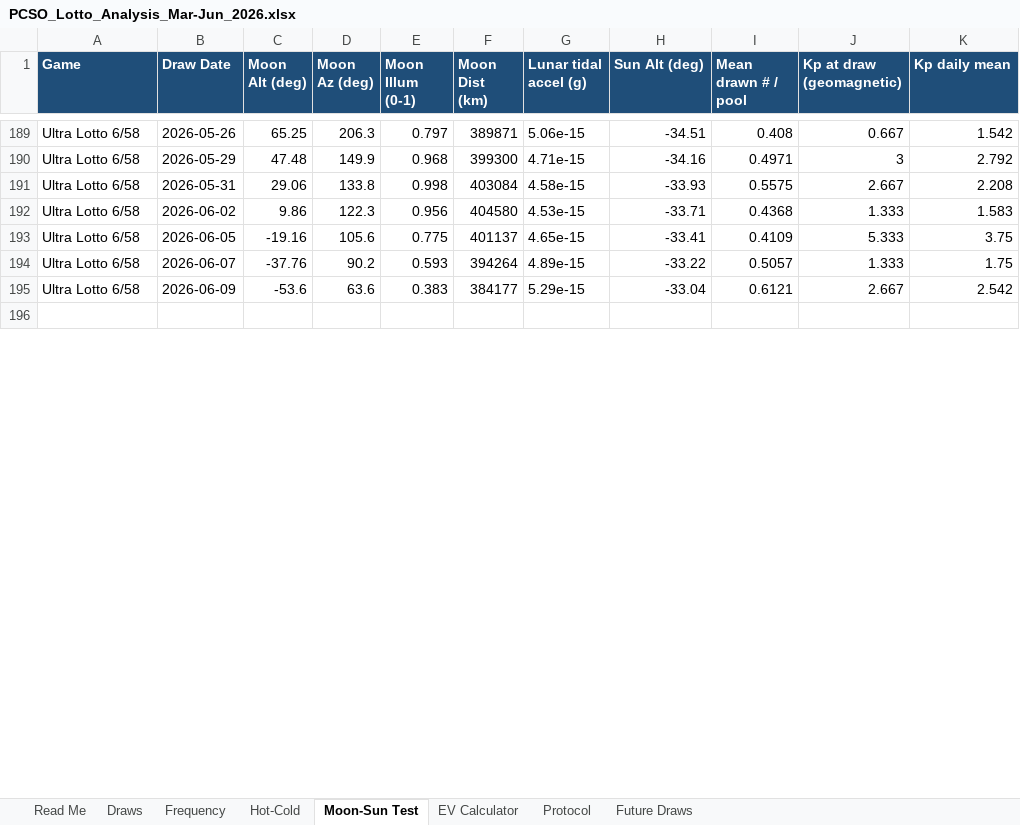
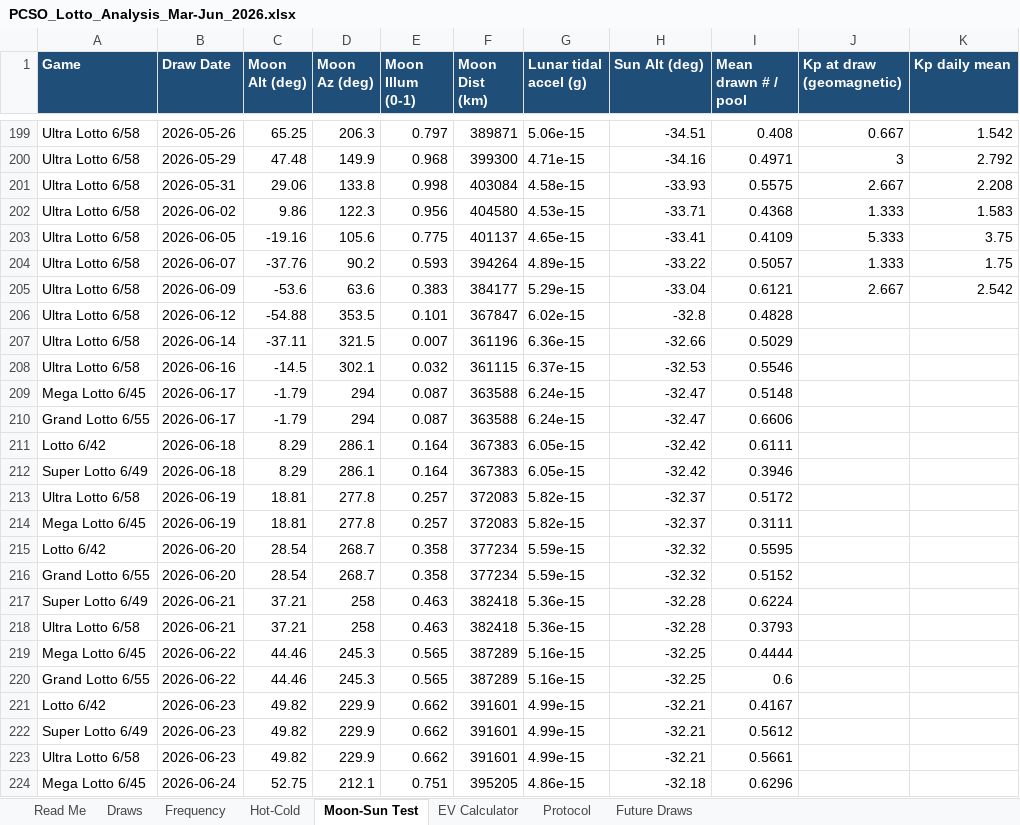
Before and after one commit to lantisprime/structure-discovery-lab, an Excel workbook: PCSO_Lotto_Analysis_Mar-Jun_2026.xlsx, sheet Moon-Sun Test, drawn as a sheet; only a part is shown, gaps mark what is left out; the shorter side is filled out with more unchanged rows; values as stored, in another font and other column widths than the file's, no borders; the diff covers the shown part only; the diff names each change by its address in the sheet, - before the commit and + after, or states it on an @@ line.

Commit message:
Update PCSO lotto datasets and add confirmation/weekly-report results

```diff
--- a/PCSO_Lotto_Analysis_Mar-Jun_2026.xlsx (sheet Moon-Sun Test)
+++ b/PCSO_Lotto_Analysis_Mar-Jun_2026.xlsx (sheet Moon-Sun Test)
+row 206: Ultra Lotto 6/58 | 2026-06-12 | -54.88 | 353.5 | 0.101 | 367847 | 6.02e-15 | -32.8 | 0.4828
+row 207: Ultra Lotto 6/58 | 2026-06-14 | -37.11 | 321.5 | 0.007 | 361196 | 6.36e-15 | -32.66 | 0.5029
+row 208: Ultra Lotto 6/58 | 2026-06-16 | -14.5 | 302.1 | 0.032 | 361115 | 6.37e-15 | -32.53 | 0.5546
+row 209: Mega Lotto 6/45 | 2026-06-17 | -1.79 | 294 | 0.087 | 363588 | 6.24e-15 | -32.47 | 0.5148
+row 210: Grand Lotto 6/55 | 2026-06-17 | -1.79 | 294 | 0.087 | 363588 | 6.24e-15 | -32.47 | 0.6606
+row 211: Lotto 6/42 | 2026-06-18 | 8.29 | 286.1 | 0.164 | 367383 | 6.05e-15 | -32.42 | 0.6111
+row 212: Super Lotto 6/49 | 2026-06-18 | 8.29 | 286.1 | 0.164 | 367383 | 6.05e-15 | -32.42 | 0.3946
+row 213: Ultra Lotto 6/58 | 2026-06-19 | 18.81 | 277.8 | 0.257 | 372083 | 5.82e-15 | -32.37 | 0.5172
+row 214: Mega Lotto 6/45 | 2026-06-19 | 18.81 | 277.8 | 0.257 | 372083 | 5.82e-15 | -32.37 | 0.3111
+row 215: Lotto 6/42 | 2026-06-20 | 28.54 | 268.7 | 0.358 | 377234 | 5.59e-15 | -32.32 | 0.5595
+row 216: Grand Lotto 6/55 | 2026-06-20 | 28.54 | 268.7 | 0.358 | 377234 | 5.59e-15 | -32.32 | 0.5152
+row 217: Super Lotto 6/49 | 2026-06-21 | 37.21 | 258 | 0.463 | 382418 | 5.36e-15 | -32.28 | 0.6224
+row 218: Ultra Lotto 6/58 | 2026-06-21 | 37.21 | 258 | 0.463 | 382418 | 5.36e-15 | -32.28 | 0.3793
+row 219: Mega Lotto 6/45 | 2026-06-22 | 44.46 | 245.3 | 0.565 | 387289 | 5.16e-15 | -32.25 | 0.4444
+row 220: Grand Lotto 6/55 | 2026-06-22 | 44.46 | 245.3 | 0.565 | 387289 | 5.16e-15 | -32.25 | 0.6
+row 221: Lotto 6/42 | 2026-06-23 | 49.82 | 229.9 | 0.662 | 391601 | 4.99e-15 | -32.21 | 0.4167
+row 222: Super Lotto 6/49 | 2026-06-23 | 49.82 | 229.9 | 0.662 | 391601 | 4.99e-15 | -32.21 | 0.5612
+row 223: Ultra Lotto 6/58 | 2026-06-23 | 49.82 | 229.9 | 0.662 | 391601 | 4.99e-15 | -32.21 | 0.5661
+row 224: Mega Lotto 6/45 | 2026-06-24 | 52.75 | 212.1 | 0.751 | 395205 | 4.86e-15 | -32.18 | 0.6296
```
Also changed, not shown: 11 added rows, 9 edited cells and cell formats elsewhere in this sheet, sheet Draws, sheet Frequency, sheet Hot-Cold, sheet Protocol, formulas that keep their value, hidden cells, 7 other files.
